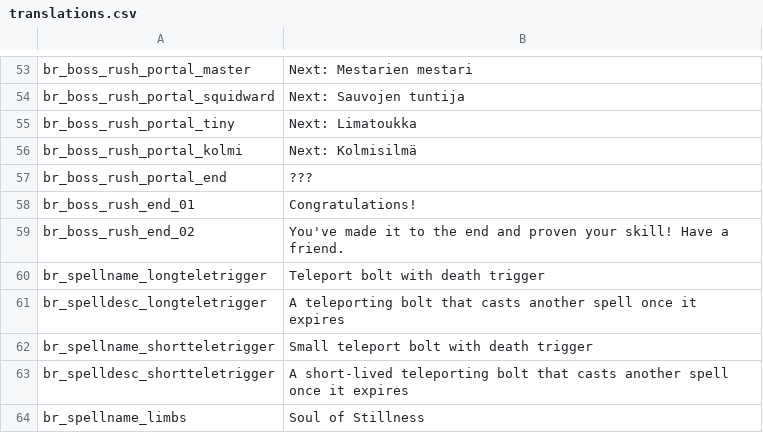
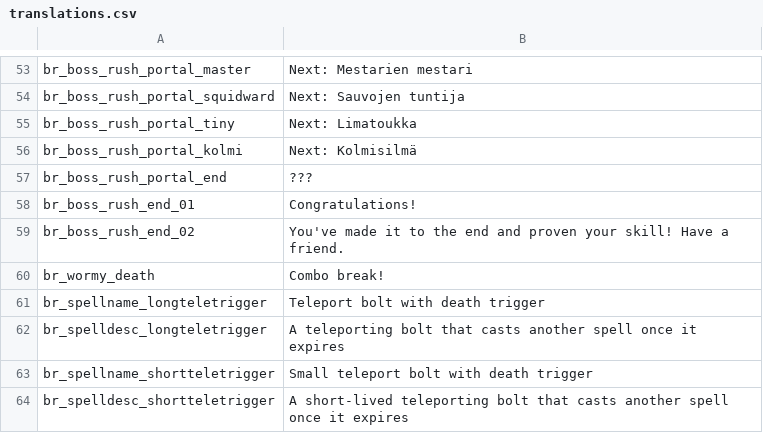
Before and after one commit to GrahamBurgers/BossReworks, a CSV file: translations.csv, drawn as a sheet; only a part is shown, gaps mark what is left out; the shorter side is filled out with more unchanged rows.

Commit message:
wormy mode and fixes

```diff
--- a/translations.csv
+++ b/translations.csv
@@ -59,2 +59,3 @@ br_boss_rush_end_01,"Congratulations!",,,,,,,,,,,,,
 br_boss_rush_end_02,"You've made it to the end and proven your skill! Have a friend.",,,,,,,,,,,,,
+br_wormy_death,"Combo break!",,,,,,,,,,,,,
 br_spellname_longteletrigger,"Teleport bolt with death trigger",,,,,,,,,,,,,
```
Also changed, not shown: 5 other files.
